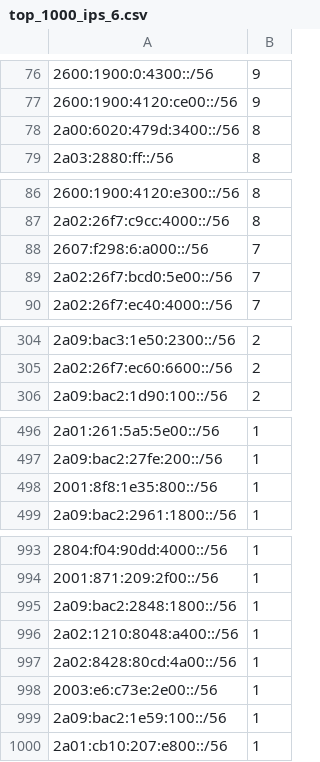
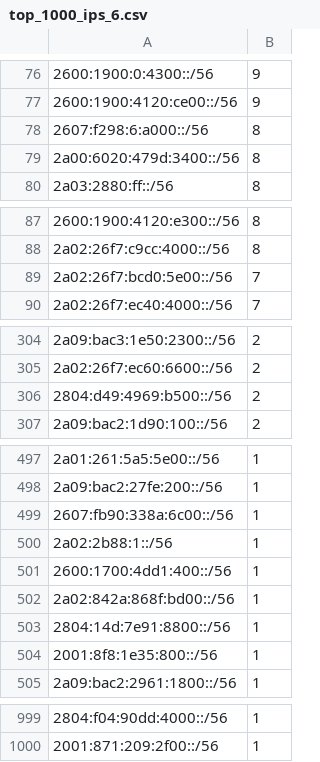
Before and after one commit to O-X-L/risk-db-lists, a CSV file: net/top_1000_ips_6.csv, drawn as a sheet; only a part is shown, gaps mark what is left out.

```diff
--- a/net/top_1000_ips_6.csv
+++ b/net/top_1000_ips_6.csv
@@ -77,2 +77,3 @@
 2600:1900:4120:ce00::/56,9
+2607:f298:6:a000::/56,8
 2a00:6020:479d:3400::/56,8
@@ -87,3 +88,2 @@
 2a02:26f7:c9cc:4000::/56,8
-2607:f298:6:a000::/56,7
 2a02:26f7:bcd0:5e00::/56,7
@@ -305,2 +305,3 @@
 2a02:26f7:ec60:6600::/56,2
+2804:d49:4969:b500::/56,2
 2a09:bac2:1d90:100::/56,2
@@ -497,2 +498,7 @@
 2a09:bac2:27fe:200::/56,1
+2607:fb90:338a:6c00::/56,1
+2a02:2b88:1::/56,1
+2600:1700:4dd1:400::/56,1
+2a02:842a:868f:bd00::/56,1
+2804:14d:7e91:8800::/56,1
 2001:8f8:1e35:800::/56,1
@@ -994,7 +1000 @@
 2001:871:209:2f00::/56,1
-2a09:bac2:2848:1800::/56,1
-2a02:1210:8048:a400::/56,1
-2a02:8428:80cd:4a00::/56,1
-2003:e6:c73e:2e00::/56,1
-2a09:bac2:1e59:100::/56,1
-2a01:cb10:207:e800::/56,1
```
Also changed, not shown: asn/top_10000.csv, ip/top_10000.csv, 43 other files.
